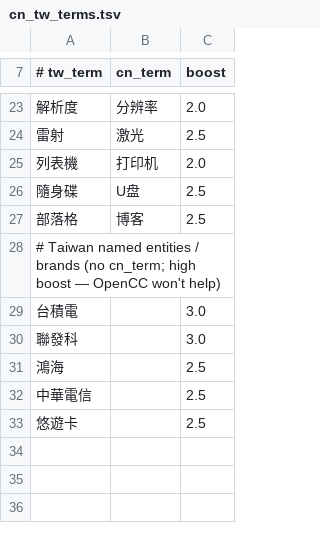
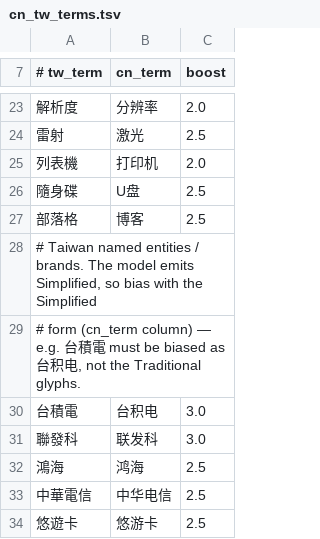
Before and after one commit to vieenrose/jetson-stt, a TSV file: data/tw_terms/cn_tw_terms.tsv, drawn as a sheet; only a part is shown, gaps mark what is left out.

```diff
--- a/data/tw_terms/cn_tw_terms.tsv
+++ b/data/tw_terms/cn_tw_terms.tsv
@@ -27,7 +27,8 @@
 部落格	博客	2.5
-# Taiwan named entities / brands (no cn_term; high boost — OpenCC won't help)
-台積電		3.0
-聯發科		3.0
-鴻海		2.5
-中華電信		2.5
-悠遊卡		2.5
+# Taiwan named entities / brands. The model emits Simplified, so bias with the Simplified
+# form (cn_term column) — e.g. 台積電 must be biased as 台积电, not the Traditional glyphs.
+台積電	台积电	3.0
+聯發科	联发科	3.0
+鴻海	鸿海	2.5
+中華電信	中华电信	2.5
+悠遊卡	悠游卡	2.5
```
Also changed, not shown: 7 other files.
